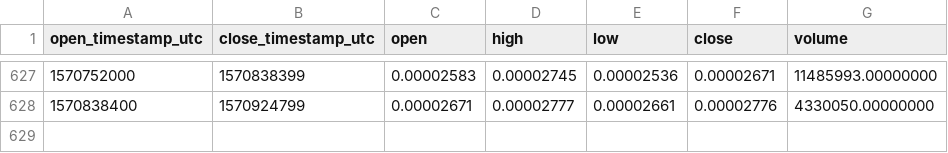
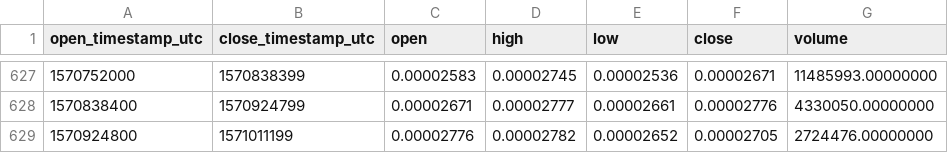
Before and after one commit to cryptobigbro/binance-IOSTETH, a CSV file: binance-IOSTETH-1d.csv, drawn as a sheet; only a part is shown, gaps mark what is left out; the diff names each change by its address in the sheet, - before the commit and + after, or states it on an @@ line.

Commit message:
Update OHLCV data.

```diff
--- a/binance-IOSTETH-1d.csv
+++ b/binance-IOSTETH-1d.csv
+row 629: 1570924800 | 1571011199 | 0.00002776 | 0.00002782 | 0.00002652 | 0.00002705 | 2724476.00000000
```
Also changed, not shown: 1 other file.
